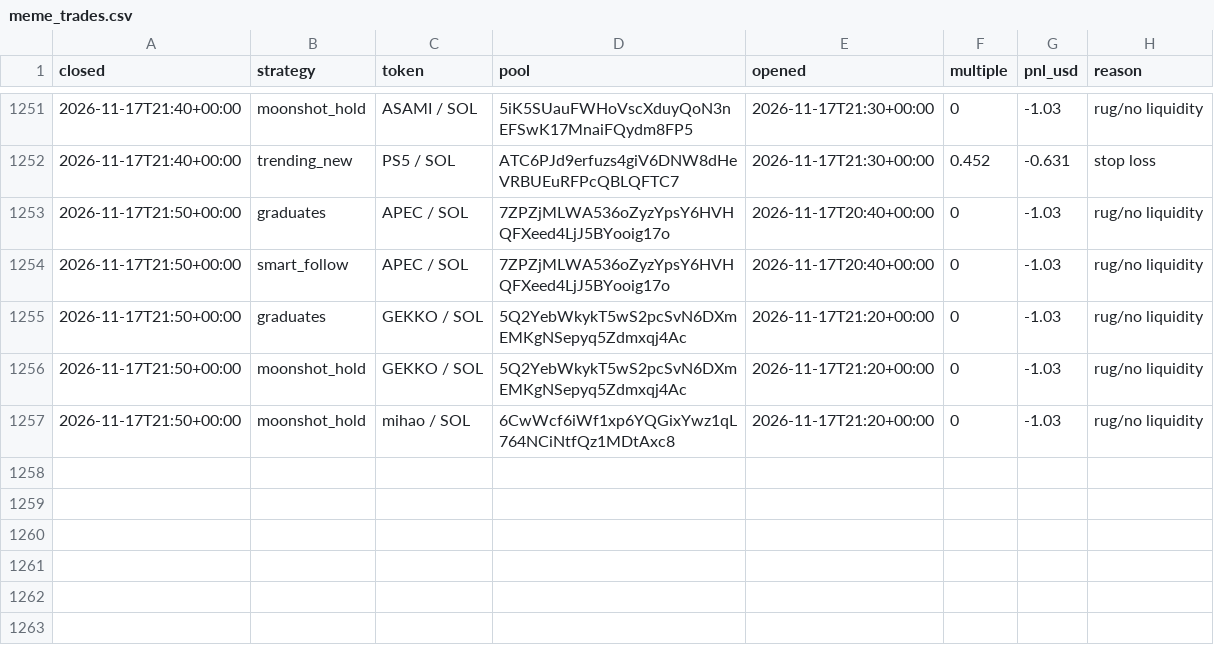
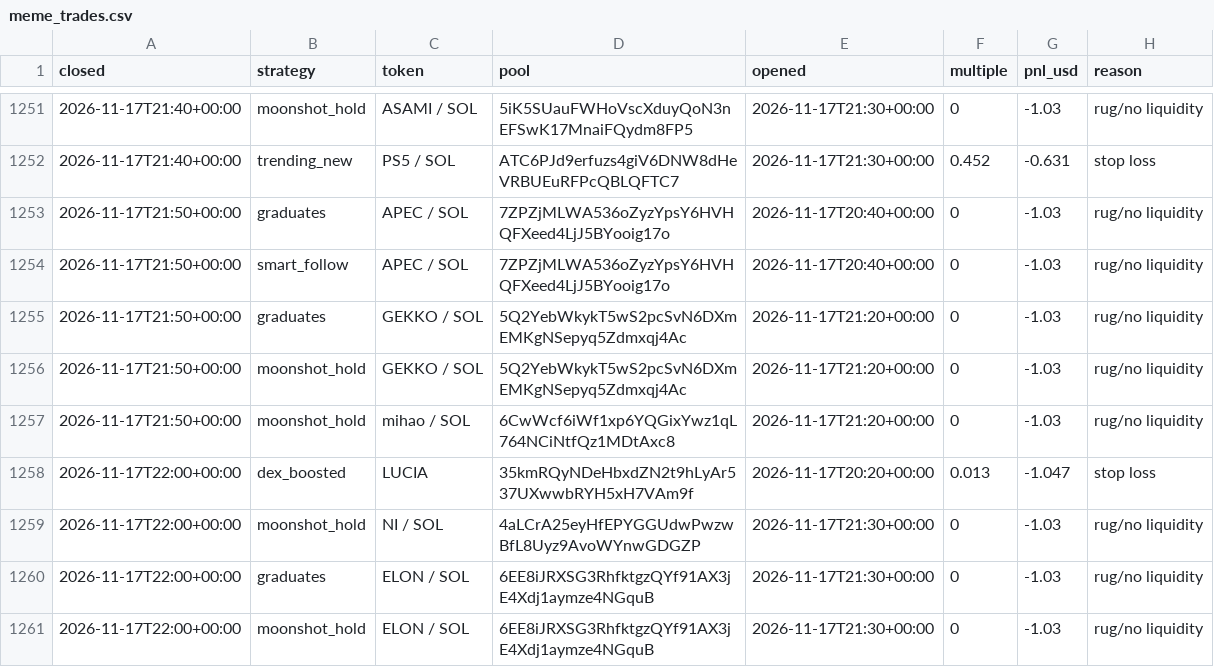
Before and after one commit to TChaplain/data-pipeline-lab, a CSV file: journal/meme_trades.csv, drawn as a sheet; only a part is shown, gaps mark what is left out.

```diff
--- a/journal/meme_trades.csv
+++ b/journal/meme_trades.csv
@@ -1257 +1257,5 @@ closed,strategy,token,pool,opened,multiple,pnl_usd,reason
 2026-11-17T21:50+00:00,moonshot_hold,mihao / SOL,6CwWcf6iWf1xp6YQGixYwz1qL764NCiNtfQz1MDtAxc8,2026-11-17T21:20+00:00,0,-1.03,rug/no liquidity
+2026-11-17T22:00+00:00,dex_boosted,LUCIA,35kmRQyNDeHbxdZN2t9hLyAr537UXwwbRYH5xH7VAm9f,2026-11-17T20:20+00:00,0.013,-1.047,stop loss
+2026-11-17T22:00+00:00,moonshot_hold,NI / SOL,4aLCrA25eyHfEPYGGUdwPwzwBfL8Uyz9AvoWYnwGDGZP,2026-11-17T21:30+00:00,0,-1.03,rug/no liquidity
+2026-11-17T22:00+00:00,graduates,ELON / SOL,6EE8iJRXSG3RhfktgzQYf91AX3jE4Xdj1aymze4NGquB,2026-11-17T21:30+00:00,0,-1.03,rug/no liquidity
+2026-11-17T22:00+00:00,moonshot_hold,ELON / SOL,6EE8iJRXSG3RhfktgzQYf91AX3jE4Xdj1aymze4NGquB,2026-11-17T21:30+00:00,0,-1.03,rug/no liquidity
```
Also changed, not shown: 3 other files.
